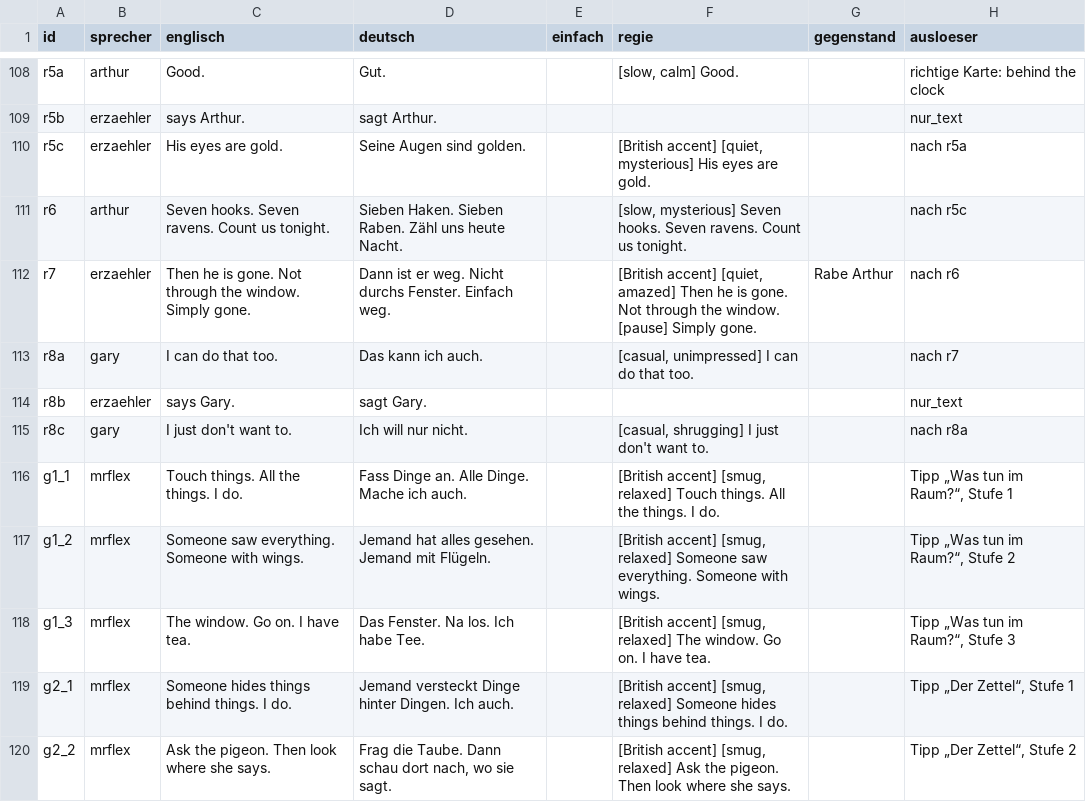
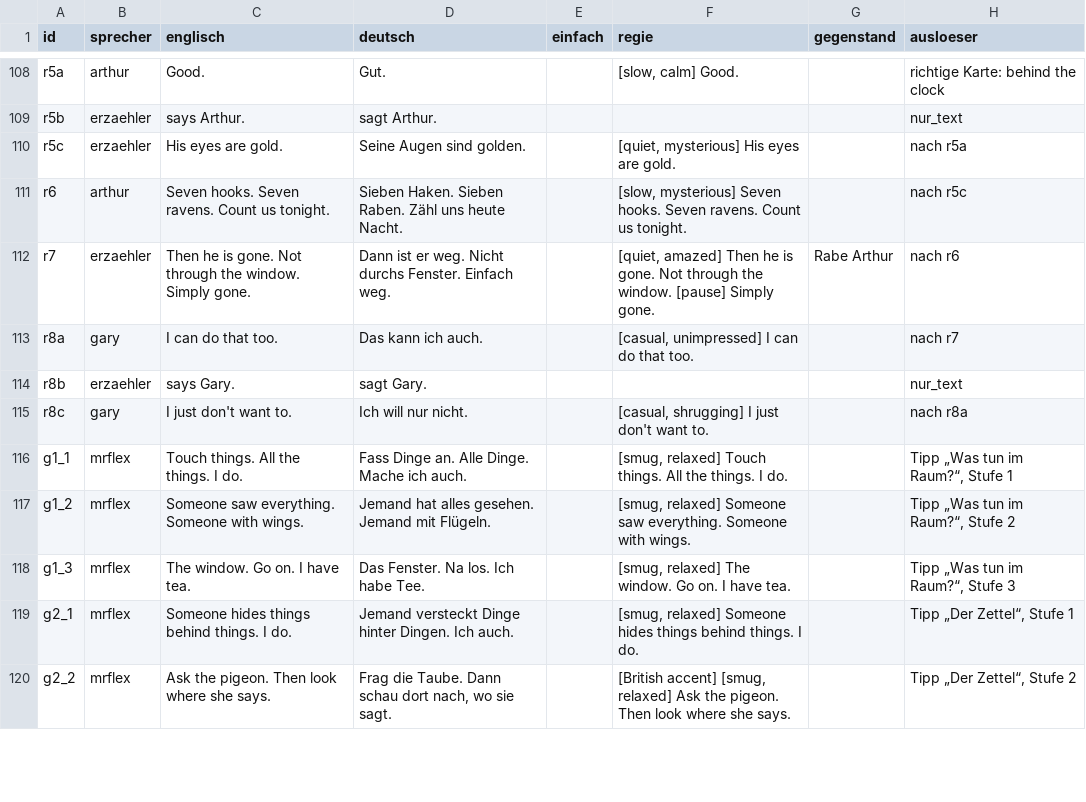
Before and after one commit to langenbachalex/School, a TSV file: inhalte/abenteuer/tower_kapitel1.tsv, drawn as a sheet; only a part is shown, gaps mark what is left out; the diff covers the shown part only.

```diff
--- a/inhalte/abenteuer/tower_kapitel1.tsv
+++ b/inhalte/abenteuer/tower_kapitel1.tsv
@@ -109,5 +109,5 @@ r5a	arthur	Good.	Gut.		[slow, calm] Good.		richtige Karte: behind the clock
 r5b	erzaehler	says Arthur.	sagt Arthur.				nur_text
-r5c	erzaehler	His eyes are gold.	Seine Augen sind golden.		[British accent] [quiet, mysterious] His eyes are gold.		nach r5a
+r5c	erzaehler	His eyes are gold.	Seine Augen sind golden.		[quiet, mysterious] His eyes are gold.		nach r5a
 r6	arthur	Seven hooks. Seven ravens. Count us tonight.	Sieben Haken. Sieben Raben. Zähl uns heute Nacht.		[slow, mysterious] Seven hooks. Seven ravens. Count us tonight.		nach r5c
-r7	erzaehler	Then he is gone. Not through the window. Simply gone.	Dann ist er weg. Nicht durchs Fenster. Einfach weg.		[British accent] [quiet, amazed] Then he is gone. Not through the window. [pause] Simply gone.	Rabe Arthur	nach r6
+r7	erzaehler	Then he is gone. Not through the window. Simply gone.	Dann ist er weg. Nicht durchs Fenster. Einfach weg.		[quiet, amazed] Then he is gone. Not through the window. [pause] Simply gone.	Rabe Arthur	nach r6
 r8a	gary	I can do that too.	Das kann ich auch.		[casual, unimpressed] I can do that too.		nach r7
@@ -115,6 +115,6 @@ r8b	erzaehler	says Gary.	sagt Gary.				nur_text
 r8c	gary	I just don't want to.	Ich will nur nicht.		[casual, shrugging] I just don't want to.		nach r8a
-g1_1	mrflex	Touch things. All the things. I do.	Fass Dinge an. Alle Dinge. Mache ich auch.		[British accent] [smug, relaxed] Touch things. All the things. I do.		Tipp „Was tun im Raum?“, Stufe 1
-g1_2	mrflex	Someone saw everything. Someone with wings.	Jemand hat alles gesehen. Jemand mit Flügeln.		[British accent] [smug, relaxed] Someone saw everything. Someone with wings.		Tipp „Was tun im Raum?“, Stufe 2
-g1_3	mrflex	The window. Go on. I have tea.	Das Fenster. Na los. Ich habe Tee.		[British accent] [smug, relaxed] The window. Go on. I have tea.		Tipp „Was tun im Raum?“, Stufe 3
-g2_1	mrflex	Someone hides things behind things. I do.	Jemand versteckt Dinge hinter Dingen. Ich auch.		[British accent] [smug, relaxed] Someone hides things behind things. I do.		Tipp „Der Zettel“, Stufe 1
+g1_1	mrflex	Touch things. All the things. I do.	Fass Dinge an. Alle Dinge. Mache ich auch.		[smug, relaxed] Touch things. All the things. I do.		Tipp „Was tun im Raum?“, Stufe 1
+g1_2	mrflex	Someone saw everything. Someone with wings.	Jemand hat alles gesehen. Jemand mit Flügeln.		[smug, relaxed] Someone saw everything. Someone with wings.		Tipp „Was tun im Raum?“, Stufe 2
+g1_3	mrflex	The window. Go on. I have tea.	Das Fenster. Na los. Ich habe Tee.		[smug, relaxed] The window. Go on. I have tea.		Tipp „Was tun im Raum?“, Stufe 3
+g2_1	mrflex	Someone hides things behind things. I do.	Jemand versteckt Dinge hinter Dingen. Ich auch.		[smug, relaxed] Someone hides things behind things. I do.		Tipp „Der Zettel“, Stufe 1
 g2_2	mrflex	Ask the pigeon. Then look where she says.	Frag die Taube. Dann schau dort nach, wo sie sagt.		[British accent] [smug, relaxed] Ask the pigeon. Then look where she says.		Tipp „Der Zettel“, Stufe 2
```
Also changed, not shown: 48 edited cells elsewhere in this file, inhalte/abenteuer/tower_sprueche.tsv, 2 other files.
